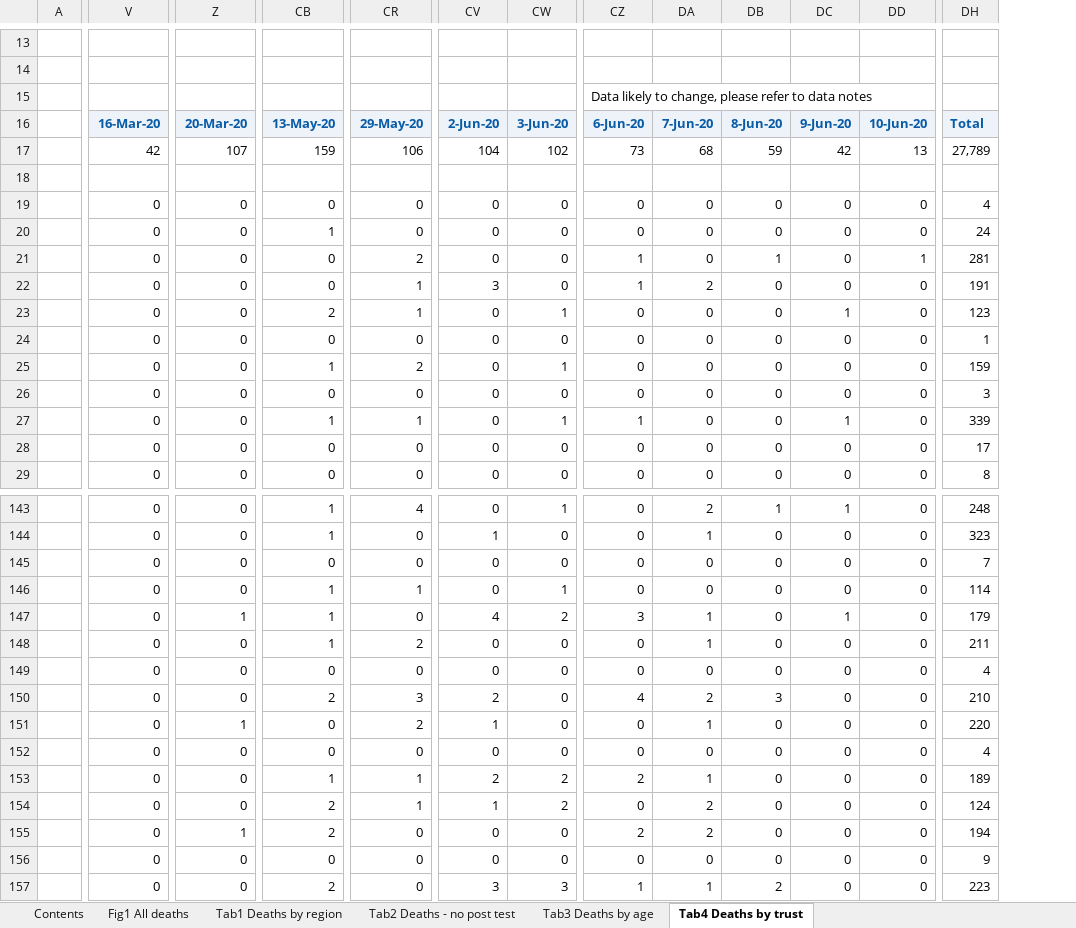
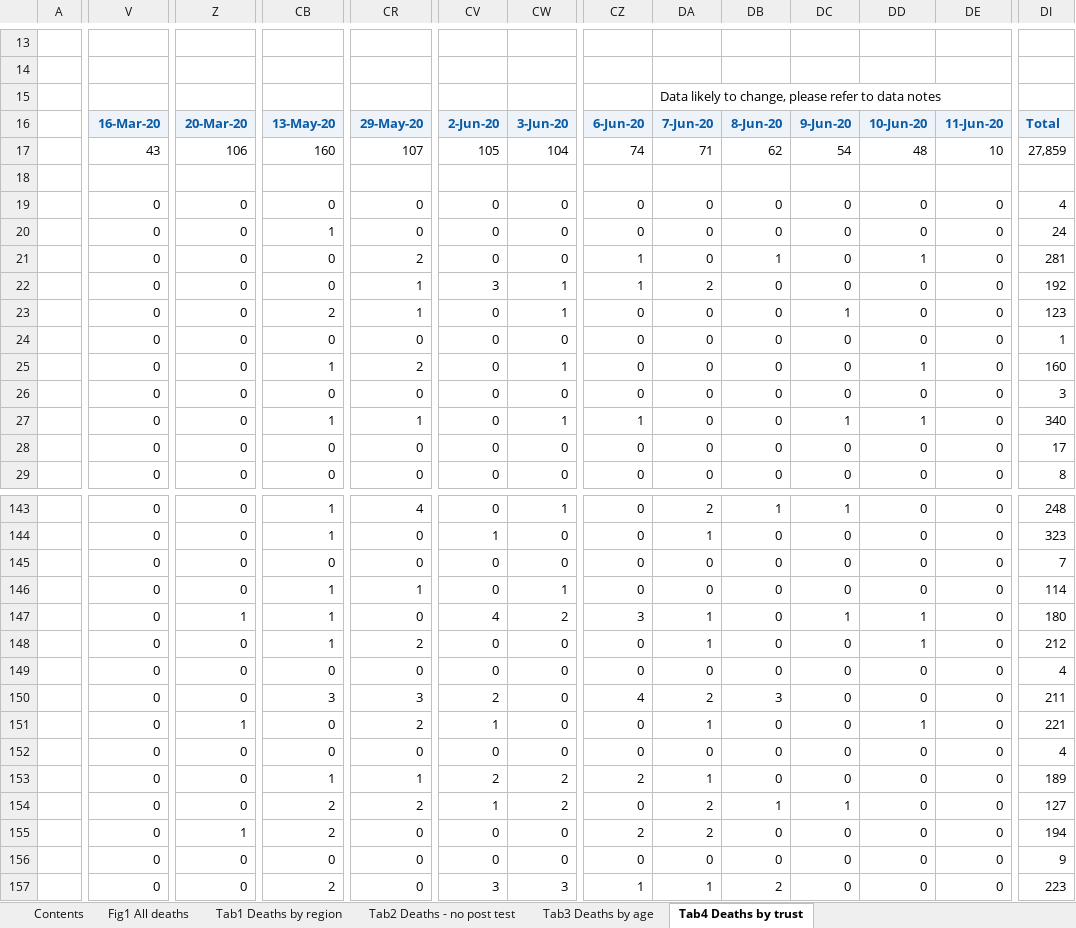
Before and after one commit to sdesilva26/Covid-19-App, an Excel workbook: Covid_19_Plots/data/COVID-19-total-announced-deaths.xlsx, sheet Tab4 Deaths by trust, drawn as a sheet; only a part is shown, gaps mark what is left out; values as stored, in another font and other column widths than the file's, no borders; conditional formats not drawn; removed rows and columns are numbered as before the commit, all else as after; rows hold the shown columns only; the diff covers the shown part only; the diff names each change by its address in the sheet, - before the commit and + after, or states it on an @@ line.

Commit message:
cron commit with updated data

```diff
--- a/Covid_19_Plots/data/COVID-19-total-announced-deaths.xlsx (sheet Tab4 Deaths by trust)
+++ b/Covid_19_Plots/data/COVID-19-total-announced-deaths.xlsx (sheet Tab4 Deaths by trust)
+column DE, rows 16-29: 11-Jun-20 | 10 |  | 0 | 0 | 0 | 0 | 0 | 0 | 0 | 0 | 0 | 0 | 0; rows 143-157: all 0
-row 15:  |  |  |  |  |  |  | Data likely to change, please refer to data notes
+row 15:  |  |  |  |  |  |  |  | Data likely to change, please refer to data notes
-V17: 42
+V17: 43
-Z17: 107
+Z17: 106
-CB17: 159
+CB17: 160
-CR17: 106
+CR17: 107
-CV17: 104
+CV17: 105
-CW17: 102
+CW17: 104
-CZ17: 73
+CZ17: 74
-DA17: 68
+DA17: 71
-DB17: 59
+DB17: 62
-DC17: 42
+DC17: 54
-DD17: 13
+DD17: 48
-DI17: 27,789
+DI17: 27,859
-CW22: 0
+CW22: 1
-DI22: 191
+DI22: 192
-DD25: 0
+DD25: 1
-DI25: 159
+DI25: 160
-DD27: 0
+DD27: 1
-DI27: 339
+DI27: 340
-DD147:DD148: 0
+DD147:DD148: 1
-DI147: 179
+DI147: 180
-DI148: 211
+DI148: 212
-CB150: 2
+CB150: 3
-DI150: 210
+DI150: 211
-DD151: 0
+DD151: 1
-DI151: 220
+DI151: 221
-CR154: 1
+CR154: 2
-DB154: 0
+DB154: 1
-DC154: 0
+DC154: 1
-DI154: 124
+DI154: 127
```
Also changed, not shown: 80 edited cells elsewhere in this sheet, sheet Tab1 Deaths by region, sheet Tab3 Deaths by age, sheet Tab2 Deaths - no post test, sheet Contents, sheet Fig1 All deaths, charts or pictures, 1 other file.
